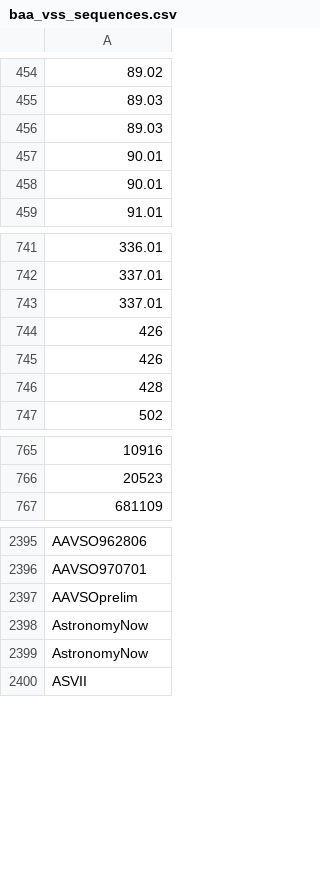
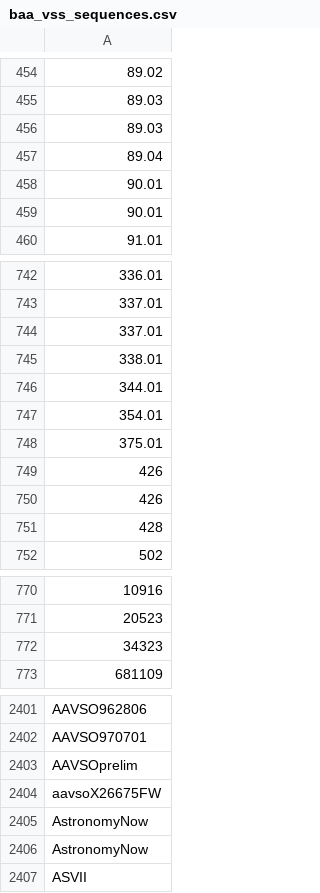
Before and after one commit to cjohnevans/Astro, a CSV file: baa_vss_sequences.csv, drawn as a sheet; only a part is shown, gaps mark what is left out; the diff names each change by its address in the sheet, - before the commit and + after, or states it on an @@ line.

Commit message:
updated sequence and star definitions (csv) for baa upload

```diff
--- a/baa_vss_sequences.csv
+++ b/baa_vss_sequences.csv
+row 457: 89.04
+row 745: 338.01
+row 746: 344.01
+row 747: 354.01
+row 748: 375.01
+row 772: 34323
+row 2404: aavsoX26675FW
```
Also changed, not shown: baa_vss_stars.csv, default_sequences.csv, 1 other file.
